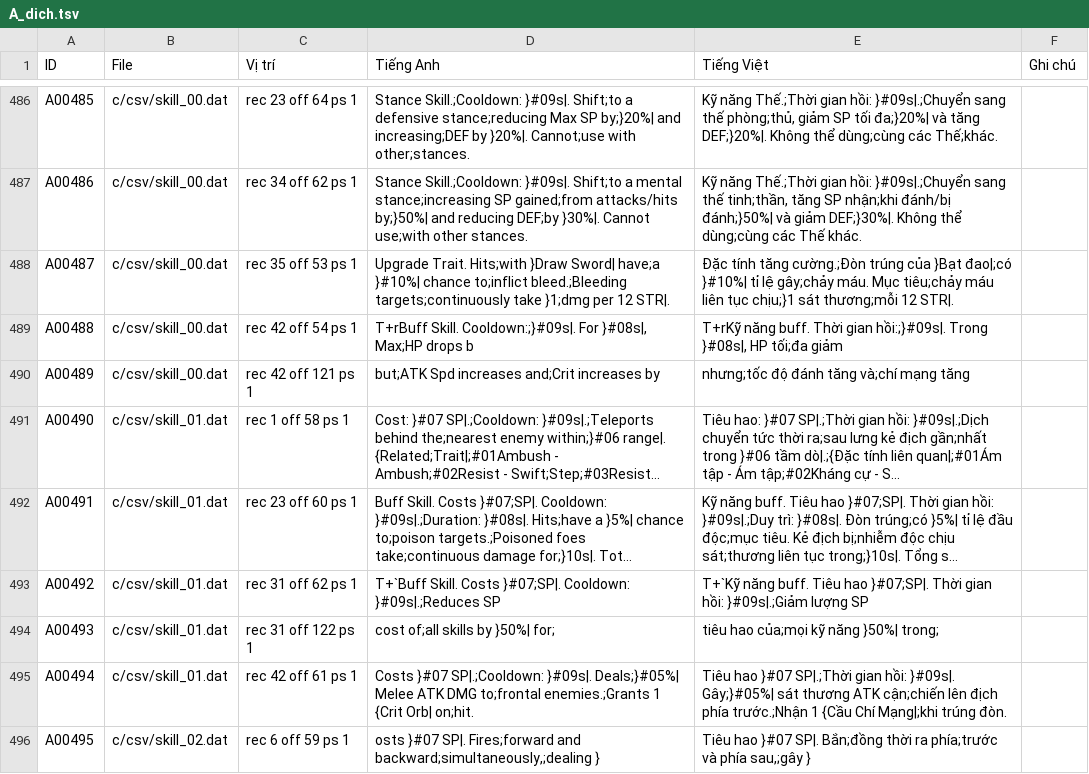
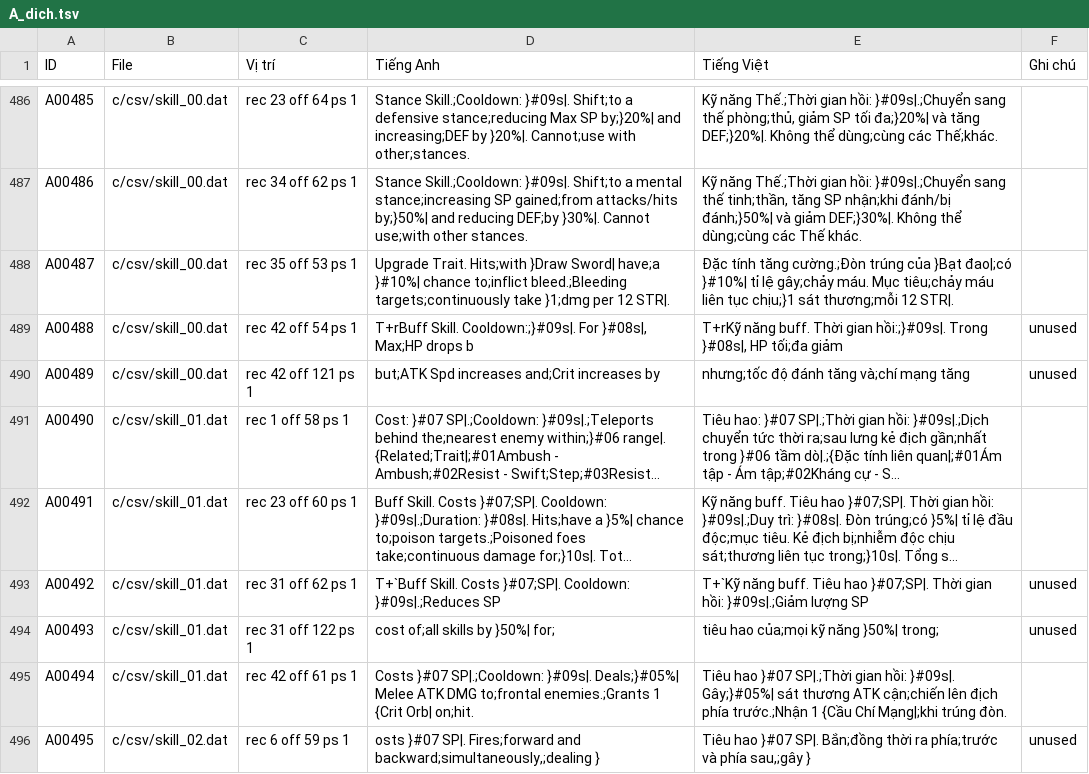
Before and after one commit to thenam020204-star/Vi-t-ho-game, a TSV file: hl5_android/vi/A_dich.tsv, drawn as a sheet; only a part is shown, gaps mark what is left out; long unchanged cells end in …; the diff covers the shown part only; the diff names each change by its address in the sheet, - before the commit and + after, or states it on an @@ line.

```diff
--- a/hl5_android/vi/A_dich.tsv
+++ b/hl5_android/vi/A_dich.tsv
-F489:F490 (Ghi chú): (empty)
+F489:F490 (Ghi chú): unused
-F493:F494 (Ghi chú): (empty)
+F493:F494 (Ghi chú): unused
-F496 (Ghi chú): (empty)
+F496 (Ghi chú): unused
```
Also changed, not shown: 2 added rows and 17 edited cells elsewhere in this file, 7 other files.
